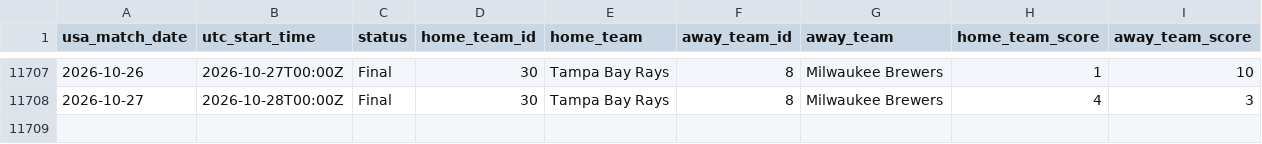
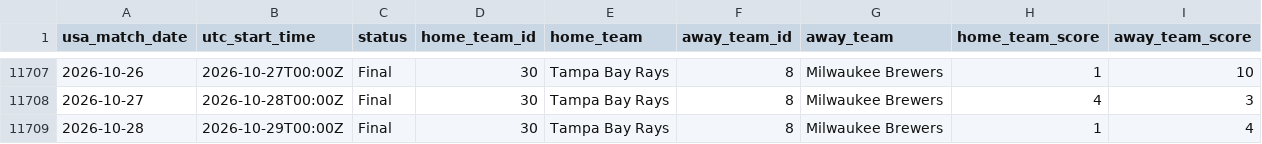
Before and after one commit to danielcappello/splitVault, a CSV file: mlb_h2h.csv, drawn as a sheet; only a part is shown, gaps mark what is left out.

```diff
--- a/mlb_h2h.csv
+++ b/mlb_h2h.csv
@@ -11708 +11708,2 @@ usa_match_date,utc_start_time,status,home_team_id,home_team,away_team_id,away_te
 2026-10-27,2026-10-28T00:00Z,Final,30,Tampa Bay Rays,8,Milwaukee Brewers,4,3
+2026-10-28,2026-10-29T00:00Z,Final,30,Tampa Bay Rays,8,Milwaukee Brewers,1,4
```
Also changed, not shown: mlb_splits.csv.
